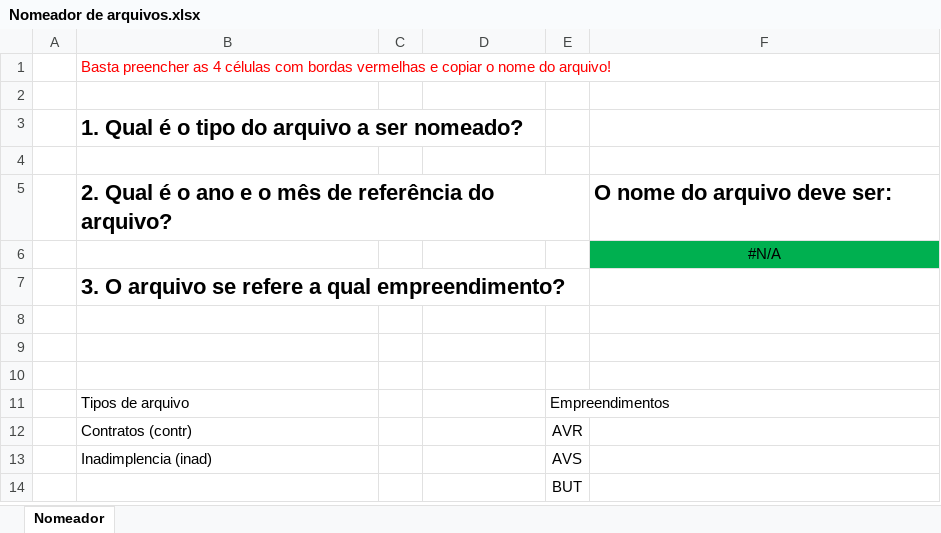
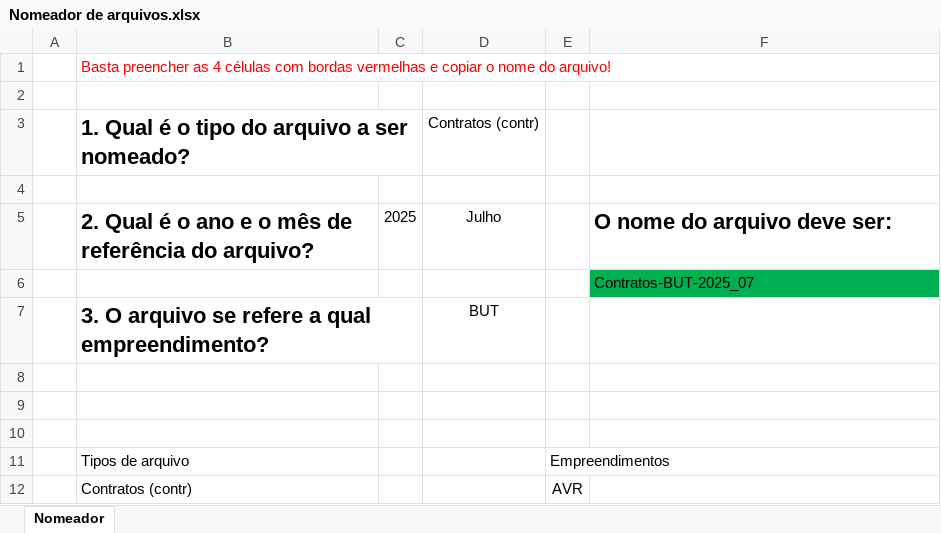
Before and after one commit to vitortaira/amplaGitHub, an Excel workbook: templates/Nomeador de arquivos.xlsx, sheet Nomeador, drawn as a sheet; only a part is shown; the shorter side is filled out with more unchanged rows; values as stored, in another font and other column widths than the file's, no borders; charts and pictures and conditional formats and table styles not drawn; the diff names each change by its address in the sheet, - before the commit and + after, or states it on an @@ line.

```diff
--- a/templates/Nomeador de arquivos.xlsx (sheet Nomeador)
+++ b/templates/Nomeador de arquivos.xlsx (sheet Nomeador)
-D3: (empty)
+D3: Contratos (contr)
-C5: (empty)
+C5: 2025
-D5: (empty)
+D5: Julho
-F6: #N/A
+F6: Contratos-BUT-2025_07
-F6 alignment: center
+F6 alignment: left
-D7: (empty)
+D7: BUT
```
Also changed, not shown: 1 other file.
